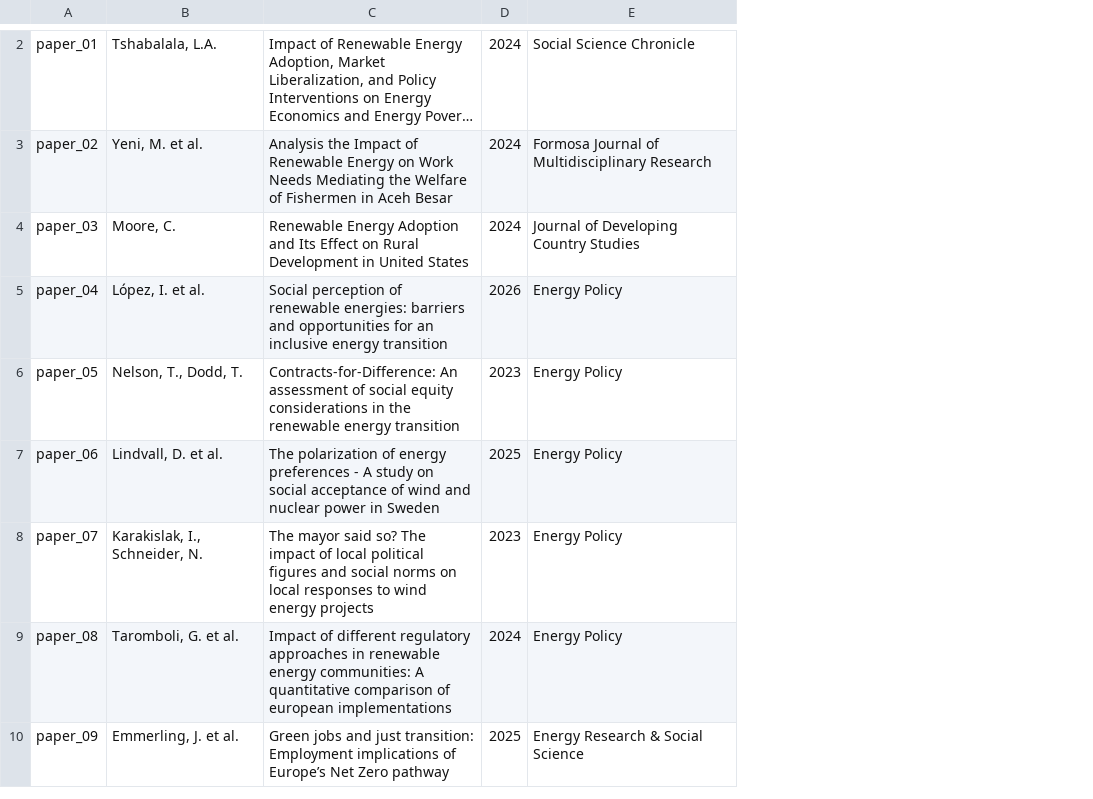
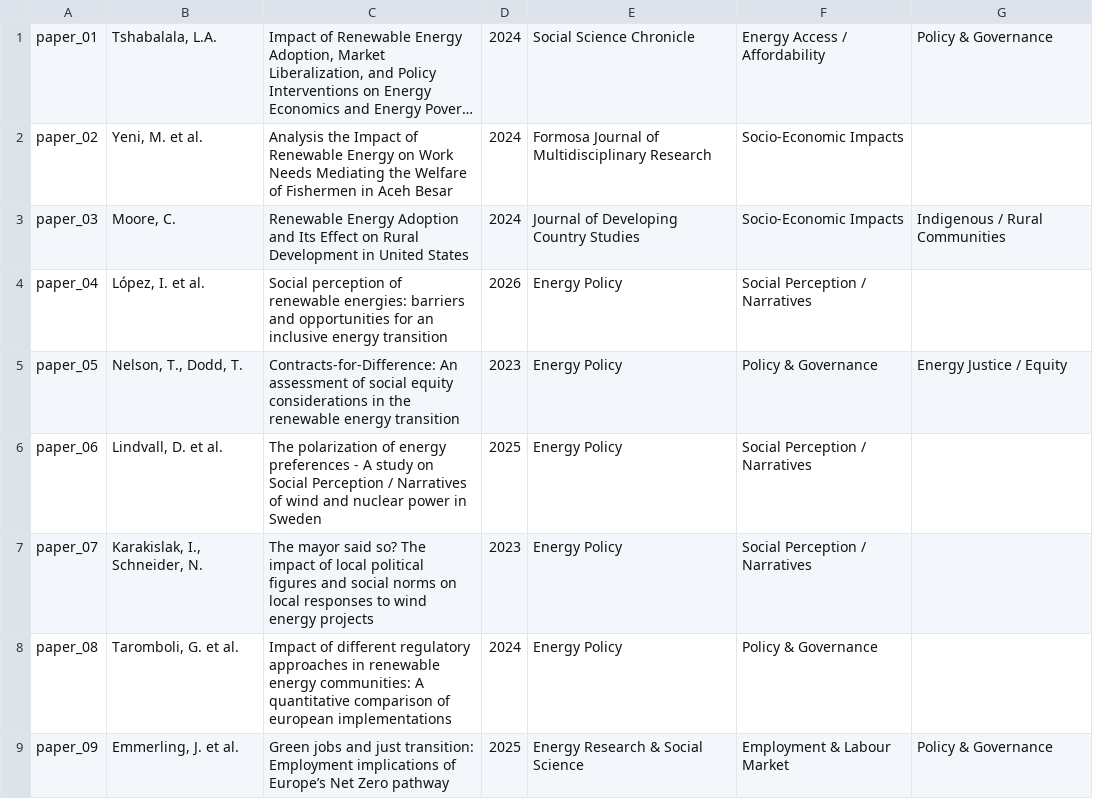
Before and after one commit to LucaB97/EnergyTransitionRAG, a CSV file: data/metadata.csv, drawn as a sheet; only a part is shown, gaps mark what is left out; long unchanged cells end in …; addresses are those after the commit; the diff covers the shown part only; the diff names each change by its address in the sheet, - before the commit and + after, or states it on an @@ line.

Commit message:
Final papers & metadata

```diff
--- a/data/metadata.csv
+++ b/data/metadata.csv
+column F, rows 1-9: Energy Access / Affordability | Socio-Economic Impacts | Socio-Economic Impacts | Social Perception / Narratives | Policy & Governance | Social Perception / Narratives | Social Perception / Narratives | Policy & Governance | Employment & Labour Market
+column G, rows 1-9: Policy & Governance |  | Indigenous / Rural Communities |  | Energy Justice / Equity |  |  |  | Policy & Governance
-C6: …study on social acceptance of wind…
+C6: …study on Social Perception / Narratives of wind…
```
Also changed, not shown: 1 added row, 1 moved row and 9 edited cells elsewhere in this file, 2 other files.
